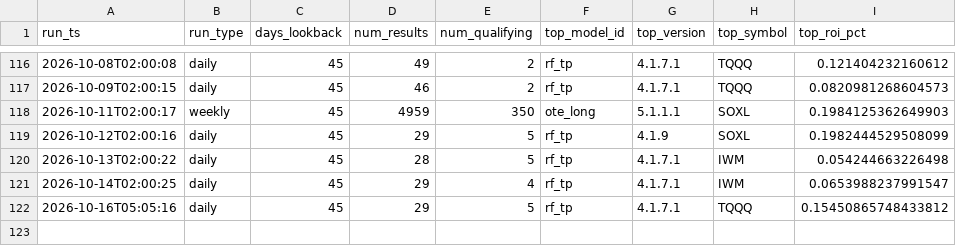
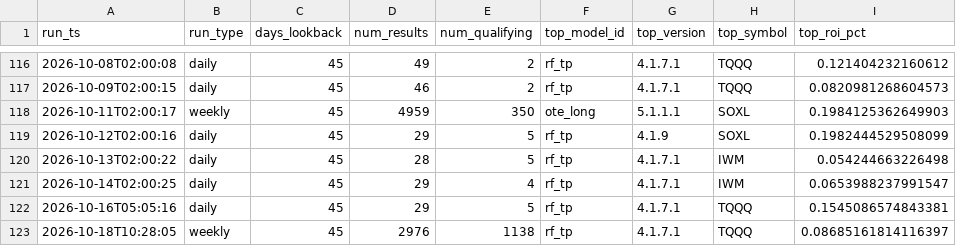
Before and after one commit to tenex-lab/tenex-lab.github.io, a CSV file: registry/run_log.csv, drawn as a sheet; only a part is shown, gaps mark what is left out.

Commit message:
Weekly full run: 20261018

```diff
--- a/registry/run_log.csv
+++ b/registry/run_log.csv
@@ -121,2 +121,3 @@ run_ts,run_type,days_lookback,num_results,num_qualifying,top_model_id,top_versio
 2026-10-14T02:00:25,daily,45,29,4,rf_tp,4.1.7.1,IWM,0.0653988237991547
-2026-10-16T05:05:16,daily,45,29,5,rf_tp,4.1.7.1,TQQQ,0.15450865748433812
+2026-10-16T05:05:16,daily,45,29,5,rf_tp,4.1.7.1,TQQQ,0.1545086574843381
+2026-10-18T10:28:05,weekly,45,2976,1138,rf_tp,4.1.7.1,TQQQ,0.08685161814116397
```
Also changed, not shown: 2 other files.
